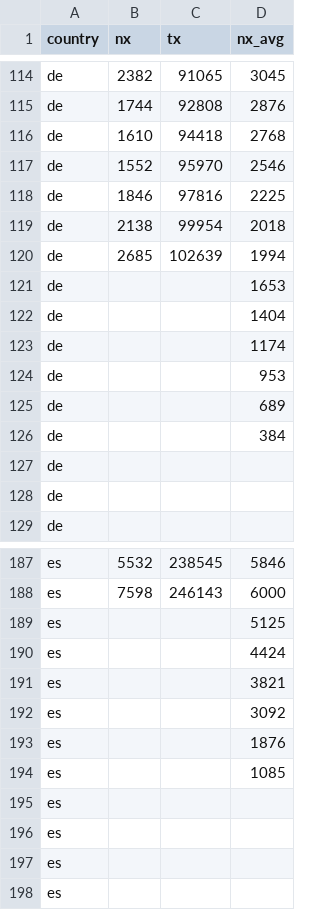
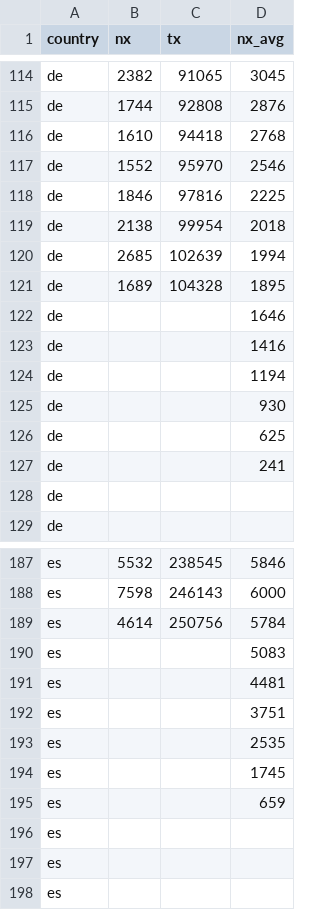
Before and after one commit to christophmoar/covid-19, a CSV file: dataset-01/covid19-normalized-timeseries.CSV, drawn as a sheet; only a part is shown, gaps mark what is left out; the diff covers the shown part only.

```diff
--- a/dataset-01/covid19-normalized-timeseries.CSV
+++ b/dataset-01/covid19-normalized-timeseries.CSV
@@ -120,9 +120,9 @@ de,2138,99954,2018
 de,2685,102639,1994
-de,,,1653
-de,,,1404
-de,,,1174
-de,,,953
-de,,,689
-de,,,384
-de,,,
+de,1689,104328,1895
+de,,,1646
+de,,,1416
+de,,,1194
+de,,,930
+de,,,625
+de,,,241
 de,,,
@@ -188,9 +188,9 @@ es,5532,238545,5846
 es,7598,246143,6000
-es,,,5125
-es,,,4424
-es,,,3821
-es,,,3092
-es,,,1876
-es,,,1085
-es,,,
+es,4614,250756,5784
+es,,,5083
+es,,,4481
+es,,,3751
+es,,,2535
+es,,,1745
+es,,,659
 es,,,
```
Also changed, not shown: 21 added rows and 21 removed rows elsewhere in this file, dataset-01/covid19-normalized-noheader.CSV, dataset-01/covid19-normalized.CSV, 5 other files.
